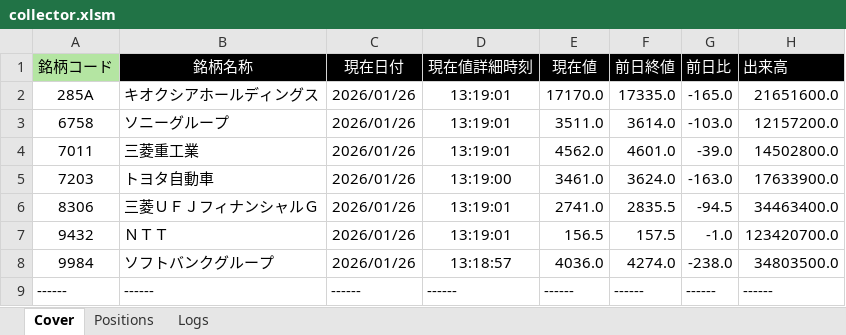
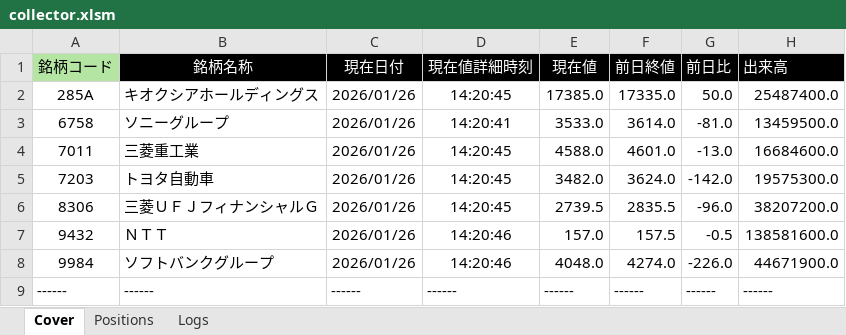
Before and after one commit to bitwalk123/kabuto, an Excel workbook: collector.xlsm, sheet Cover, drawn as a sheet; values as stored, in another font and other column widths than the file's, no borders; the diff names each change by its address in the sheet, - before the commit and + after, or states it on an @@ line.

Commit message:
update

```diff
--- a/collector.xlsm (sheet Cover)
+++ b/collector.xlsm (sheet Cover)
-D2 (現在値詳細時刻): 13:19:01
+D2 (現在値詳細時刻): 14:20:45
-E2 (現在値): 17170.0
+E2 (現在値): 17385.0
-G2 (前日比): -165.0
+G2 (前日比): 50.0
-H2 (出来高): 21651600.0
+H2 (出来高): 25487400.0
-D3 (現在値詳細時刻): 13:19:01
+D3 (現在値詳細時刻): 14:20:41
-E3 (現在値): 3511.0
+E3 (現在値): 3533.0
-G3 (前日比): -103.0
+G3 (前日比): -81.0
-H3 (出来高): 12157200.0
+H3 (出来高): 13459500.0
-D4 (現在値詳細時刻): 13:19:01
+D4 (現在値詳細時刻): 14:20:45
-E4 (現在値): 4562.0
+E4 (現在値): 4588.0
-G4 (前日比): -39.0
+G4 (前日比): -13.0
-H4 (出来高): 14502800.0
+H4 (出来高): 16684600.0
-D5 (現在値詳細時刻): 13:19:00
+D5 (現在値詳細時刻): 14:20:45
-E5 (現在値): 3461.0
+E5 (現在値): 3482.0
-G5 (前日比): -163.0
+G5 (前日比): -142.0
-H5 (出来高): 17633900.0
+H5 (出来高): 19575300.0
-D6 (現在値詳細時刻): 13:19:01
+D6 (現在値詳細時刻): 14:20:45
-E6 (現在値): 2741.0
+E6 (現在値): 2739.5
-G6 (前日比): -94.5
+G6 (前日比): -96.0
-H6 (出来高): 34463400.0
+H6 (出来高): 38207200.0
-D7 (現在値詳細時刻): 13:19:01
+D7 (現在値詳細時刻): 14:20:46
-E7 (現在値): 156.5
+E7 (現在値): 157.0
-G7 (前日比): -1.0
+G7 (前日比): -0.5
-H7 (出来高): 123420700.0
+H7 (出来高): 138581600.0
-D8 (現在値詳細時刻): 13:18:57
+D8 (現在値詳細時刻): 14:20:46
-E8 (現在値): 4036.0
+E8 (現在値): 4048.0
-G8 (前日比): -238.0
+G8 (前日比): -226.0
-H8 (出来高): 34803500.0
+H8 (出来高): 44671900.0
```
Also changed, not shown: sheet Logs.
